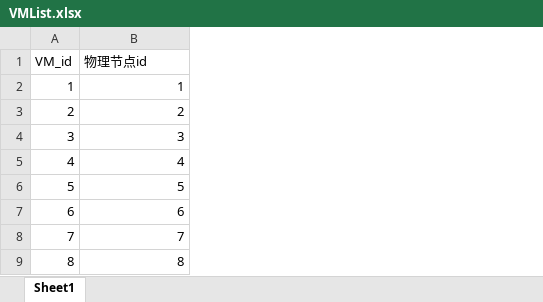
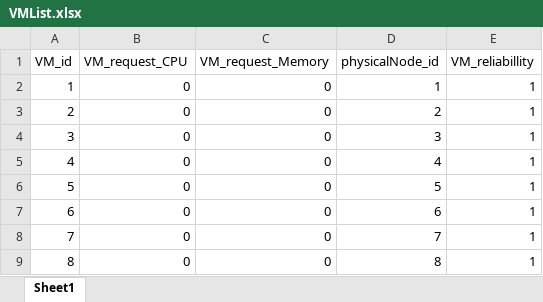
Before and after one commit to guomengna/GraduationProject, an Excel workbook: topo/VMList.xlsx, sheet Sheet1, drawn as a sheet; only a part is shown; values as stored, in another font and other column widths than the file's, no borders; addresses are those after the commit; the diff names each change by its address in the sheet, - before the commit and + after, or states it on an @@ line.

```diff
--- a/topo/VMList.xlsx (sheet Sheet1)
+++ b/topo/VMList.xlsx (sheet Sheet1)
+column B (VM_request_CPU), rows 2-9: all 0
+column C (VM_request_Memory), rows 2-9: all 0
+column E (VM_reliabillity), rows 2-9: all 1
-D1: 物理节点id
+D1: physicalNode_id
```
Also changed, not shown: 13 other files.
